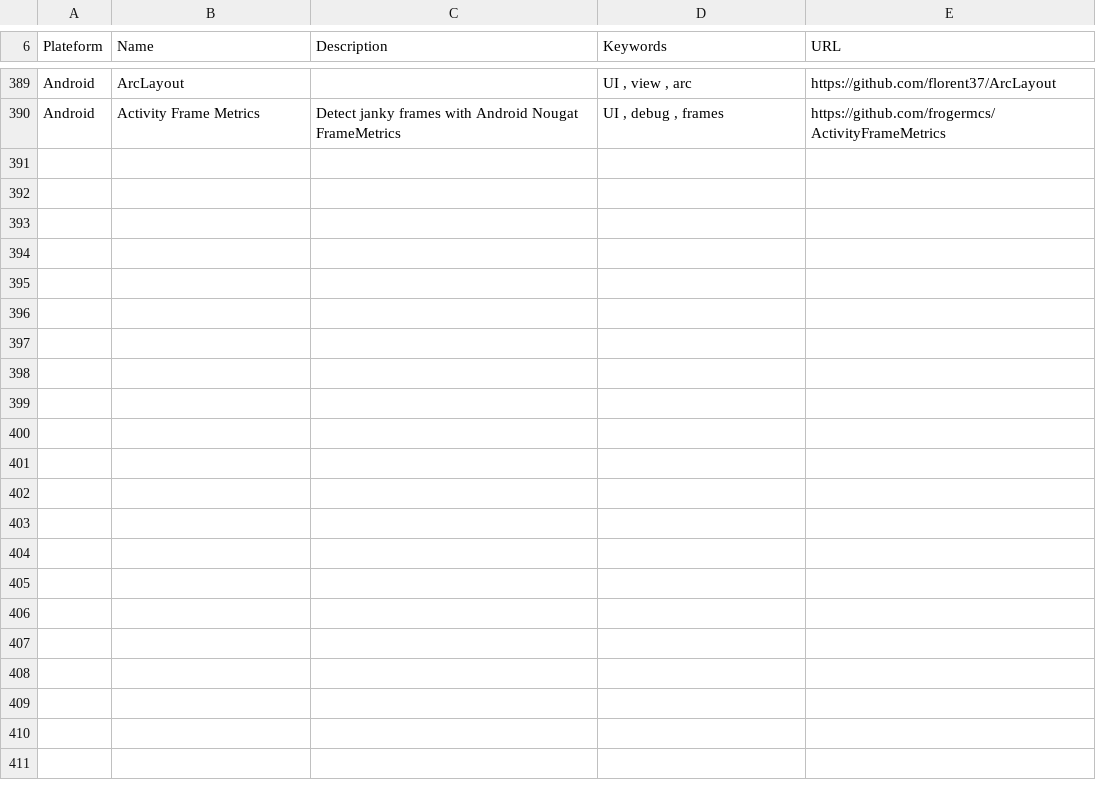
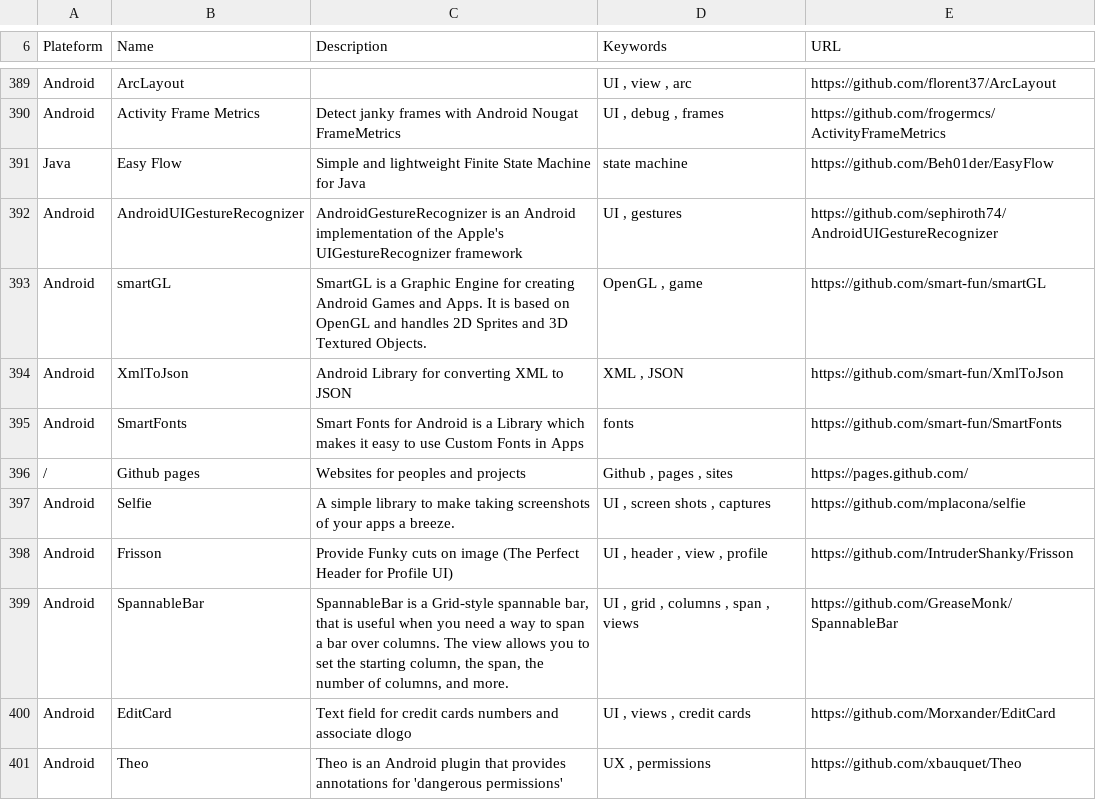
Before and after one commit to vaginessa/Tips-n-tools, a CSV file: toolz/Tips-n-tools_Tools.csv, drawn as a sheet; only a part is shown, gaps mark what is left out.

Commit message:
chore: add spcecs of Hp Elite x3 ; chore: add references to neat libraries for Android apps (views, gestures, permissions, ...) ; chore: add references to publications about MVP architecture, Clean architecture, APK analyzer, analytics...

```diff
--- a/toolz/Tips-n-tools_Tools.csv
+++ b/toolz/Tips-n-tools_Tools.csv
@@ -390 +390,12 @@ Android;ArcLayout;;UI , view , arc;https://github.com/florent37/ArcLayout
 Android;Activity Frame Metrics; Detect janky frames with Android Nougat FrameMetrics ;UI , debug , frames;https://github.com/frogermcs/ActivityFrameMetrics
+Java;Easy Flow; Simple and lightweight Finite State Machine for Java ;state machine;https://github.com/Beh01der/EasyFlow
+Android;AndroidUIGestureRecognizer;AndroidGestureRecognizer is an Android implementation of the Apple's UIGestureRecognizer framework;UI , gestures;https://github.com/sephiroth74/AndroidUIGestureRecognizer
+Android;smartGL;SmartGL is a Graphic Engine for creating Android Games and Apps. It is based on OpenGL and handles 2D Sprites and 3D Textured Objects.;OpenGL , game;https://github.com/smart-fun/smartGL
+Android;XmlToJson; Android Library for converting XML to JSON ;XML , JSON;https://github.com/smart-fun/XmlToJson
+Android;SmartFonts; Smart Fonts for Android is a Library which makes it easy to use Custom Fonts in Apps;fonts;https://github.com/smart-fun/SmartFonts
+/;Github pages;Websites for peoples and projects;Github , pages , sites;https://pages.github.com/
+Android;Selfie;A simple library to make taking screenshots of your apps a breeze.;UI , screen shots , captures;https://github.com/mplacona/selfie
+Android;Frisson; Provide Funky cuts on image (The Perfect Header for Profile UI);UI , header , view , profile;https://github.com/IntruderShanky/Frisson
+Android;SpannableBar;SpannableBar is a Grid-style spannable bar, that is useful when you need a way to span a bar over columns. The view allows you to set the starting column, the span, the number of columns, and more.;UI , grid , columns , span , views;https://github.com/GreaseMonk/SpannableBar
+Android;EditCard;Text field for credit cards numbers and associate dlogo;UI , views , credit cards;https://github.com/Morxander/EditCard
+Android;Theo; Theo is an Android plugin that provides annotations for 'dangerous permissions' ;UX , permissions;https://github.com/xbauquet/Theo
```
Also changed, not shown: devz/Tips-n-tools_Devices.csv, webz/Tips-n-tools_WebLinks.csv, 5 other files.
